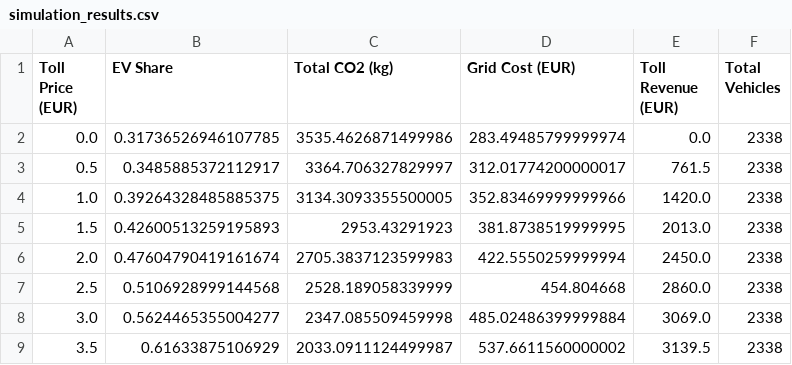
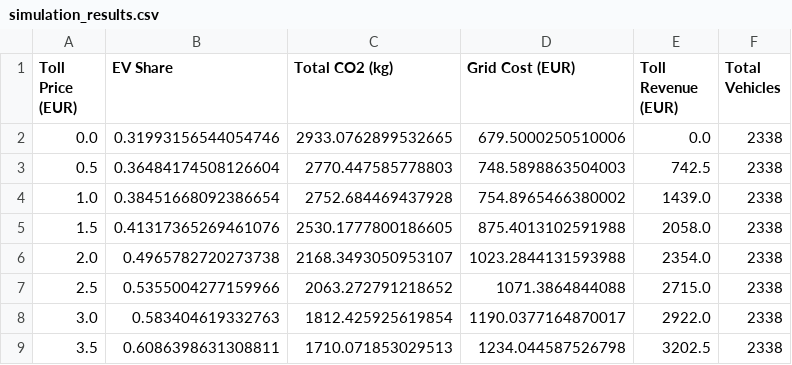
Before and after one commit to diogomonteiro05/modelling_simulation, a CSV file: Simulação/simulation_results.csv, drawn as a sheet; only a part is shown; the diff covers the shown part only.

```diff
--- a/Simulação/simulation_results.csv
+++ b/Simulação/simulation_results.csv
@@ -1,9 +1,9 @@
 Toll Price (EUR),EV Share,Total CO2 (kg),Grid Cost (EUR),Toll Revenue (EUR),Total Vehicles
-0.0,0.31736526946107785,3535.4626871499986,283.49485799999974,0.0,2338
-0.5,0.3485885372112917,3364.706327829997,312.01774200000017,761.5,2338
-1.0,0.39264328485885375,3134.3093355500005,352.83469999999966,1420.0,2338
-1.5,0.42600513259195893,2953.43291923,381.8738519999995,2013.0,2338
-2.0,0.47604790419161674,2705.3837123599983,422.5550259999994,2450.0,2338
-2.5,0.5106928999144568,2528.189058339999,454.804668,2860.0,2338
-3.0,0.5624465355004277,2347.085509459998,485.02486399999884,3069.0,2338
-3.5,0.61633875106929,2033.0911124499987,537.6611560000002,3139.5,2338
+0.0,0.31993156544054746,2933.0762899532665,679.5000250510006,0.0,2338
+0.5,0.36484174508126604,2770.447585778803,748.5898863504003,742.5,2338
+1.0,0.38451668092386654,2752.684469437928,754.8965466380002,1439.0,2338
+1.5,0.41317365269461076,2530.1777800186605,875.4013102591988,2058.0,2338
+2.0,0.4965782720273738,2168.3493050953107,1023.2844131593988,2354.0,2338
+2.5,0.5355004277159966,2063.272791218652,1071.3864844088,2715.0,2338
+3.0,0.583404619332763,1812.425925619854,1190.0377164870017,2922.0,2338
+3.5,0.6086398631308811,1710.071853029513,1234.044587526798,3202.5,2338
```
Also changed, not shown: 10 edited cells elsewhere in this file, 41 other files.
